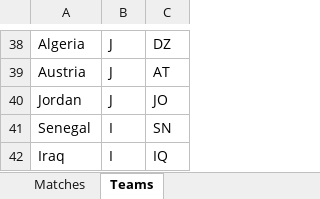
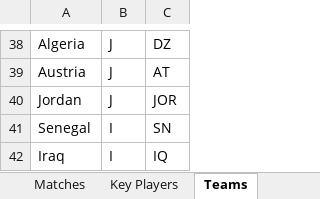
Before and after one commit to qisantanu/fifa2026, an Excel workbook: data/world_cup_2026.xlsx, sheet Teams, drawn as a sheet; only a part is shown, gaps mark what is left out; values as stored, in another font and other column widths than the file's, no borders; charts and pictures not drawn; the diff names each change by its address in the sheet, - before the commit and + after, or states it on an @@ line.

```diff
--- a/data/world_cup_2026.xlsx (sheet Teams)
+++ b/data/world_cup_2026.xlsx (sheet Teams)
+sheet tab: Key Players
-C40: JO
+C40: JOR
```
Also changed, not shown: sheet Matches, charts or pictures, 4 other files.
